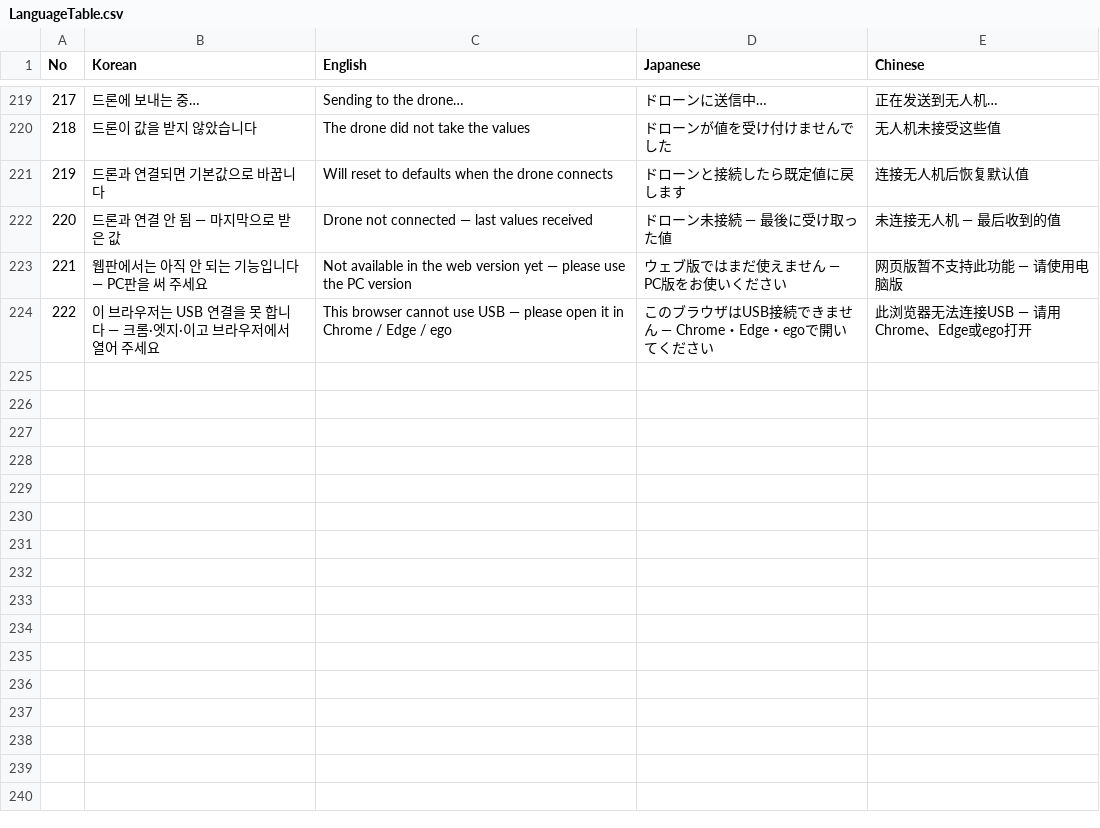
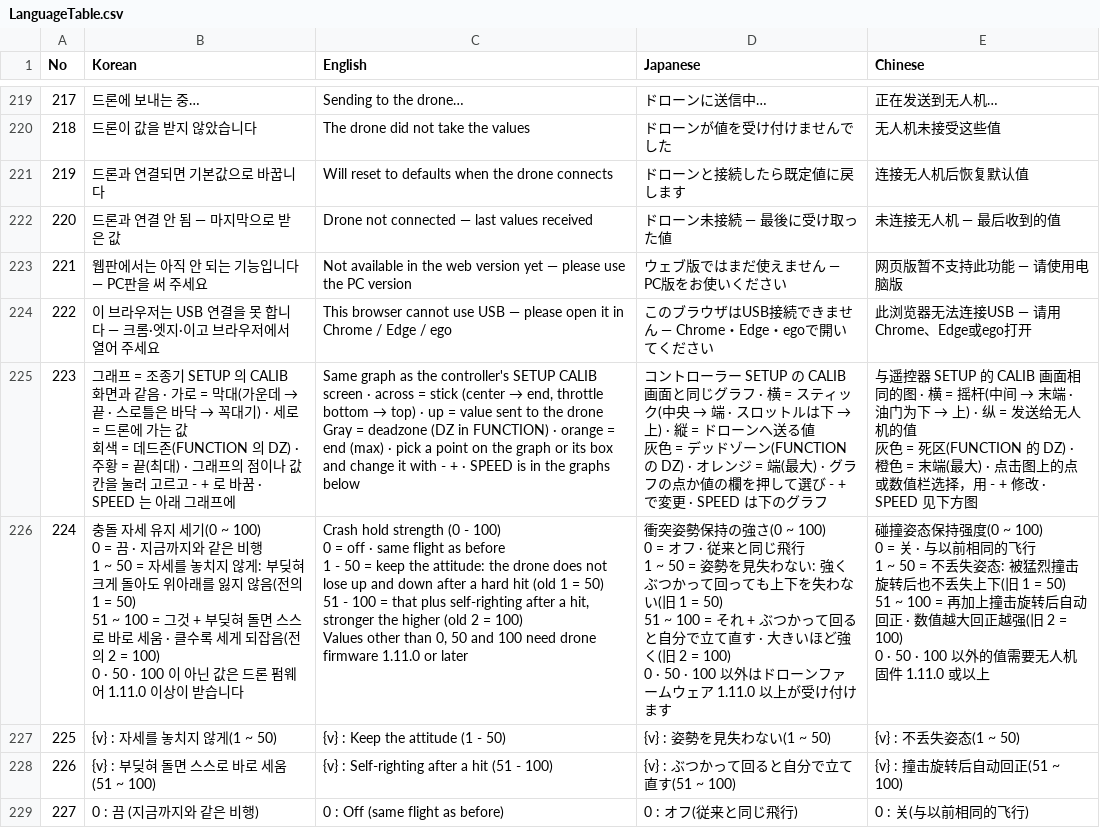
Before and after one commit to novaX-ALUX/parts-catalog, a CSV file: public/d-soccer_flight/assets/lang/LanguageTable.csv, drawn as a sheet; only a part is shown, gaps mark what is left out; ↵ is a line break in a cell; the diff names each change by its address in the sheet, - before the commit and + after, or states it on an @@ line.

Commit message:
D-Soccer Flight 2.12.0 (PC and Web); drone v1.11.0 and controller v1.5.0 on the firmware list
## Problem
The stick curve view like the controller screen with the deadzone, crash hold 0-100 and the motor tab
notice were only on GitHub (app 3377e81, drone c8be0ef, controller 730147e); the site still served
Flight 2.11.0 web, PC 2.9.0 and controller v1.4.1 / drone v1.10.1.

## Analysis
- App 2.12.0 built from the pushed commit 3377e81; installer and portable exe are on the public release
  dsoccer-flight-v2.12.0.
- Firmware built from the pushed commits (drone c8be0ef, controller 730147e); checked in the controller
  host simulation (85 checks, 10 deliberate defects caught) and the crash SITL (strength 0/50/100 equal
  to the old steps, 48/48).

## Solution
- public/d-soccer_flight: web version rebuilt with tools/web_build.mjs from 3377e81.
- src/content/tools/dsoccer-flight.json: 2.12.0 release first.
- public/firmware/dsoccer: drone v1.11.0 and controller v1.5.0; index.json regenerated by fw_publish catalog.

```diff
--- a/public/d-soccer_flight/assets/lang/LanguageTable.csv
+++ b/public/d-soccer_flight/assets/lang/LanguageTable.csv
+row 225: 223 | 그래프 = 조종기 SETUP 의 CALIB 화면과 같음 · 가로 = 막대(가운데 → 끝 · 스로틀은 바닥 → 꼭대기) · 세로 = 드론에 가는 값 ↵ 회색 = 데드존(FUNCTION 의 DZ) · 주황 = 끝(최대) · 그래프의 점이나 값 칸을 눌러 고르고 - + 로 바꿈 · SPEED 는 아래 그래프에 | Same graph as the controller's SETUP CALIB screen · across = stick (center → end, throttle bottom → top) · up = value sent to the drone ↵ Gray = deadzone (DZ in FUNCTION) · orange = end (max) · pick a point on the graph or its box and change it with - + · SPEED is in the graphs below | コントローラー SETUP の CALIB 画面と同じグラフ · 横 = スティック(中央 → 端 · スロットルは下 → 上) · 縦 = ドローンへ送る値 ↵ 灰色 = デッドゾーン(FUNCTION の DZ) · オレンジ = 端(最大) · グラフの点か値の欄を押して選び - + で変更 · SPEED は下のグラフ | 与遥控器 SETUP 的 CALIB 画面相同的图 · 横 = 摇杆(中间 → 末端 · 油门为下 → 上) · 纵 = 发送给无人机的值 ↵ 灰色 = 死区(FUNCTION 的 DZ) · 橙色 = 末端(最大) · 点击图上的点或数值栏选择，用 - + 修改 · SPEED 见下方图
+row 226: 224 | 충돌 자세 유지 세기(0 ~ 100) ↵ 0 = 끔 · 지금까지와 같은 비행 ↵ 1 ~ 50 = 자세를 놓치지 않게: 부딪혀 크게 돌아도 위아래를 잃지 않음(전의 1 = 50) ↵ 51 ~ 100 = 그것 + 부딪혀 돌면 스스로 바로 세움 · 클수록 세게 되잡음(전의 2 = 100) ↵ 0 · 50 · 100 이 아닌 값은 드론 펌웨어 1.11.0 이상이 받습니다 | Crash hold strength (0 - 100) ↵ 0 = off · same flight as before ↵ 1 - 50 = keep the attitude: the drone does not lose up and down after a hard hit (old 1 = 50) ↵ 51 - 100 = that plus self-righting after a hit, stronger the higher (old 2 = 100) ↵ Values other than 0, 50 and 100 need drone firmware 1.11.0 or later | 衝突姿勢保持の強さ(0 ~ 100) ↵ 0 = オフ · 従来と同じ飛行 ↵ 1 ~ 50 = 姿勢を見失わない: 強くぶつかって回っても上下を失わない(旧 1 = 50) ↵ 51 ~ 100 = それ + ぶつかって回ると自分で立て直す · 大きいほど強く(旧 2 = 100) ↵ 0 · 50 · 100 以外はドローンファームウェア 1.11.0 以上が受け付けます | 碰撞姿态保持强度(0 ~ 100) ↵ 0 = 关 · 与以前相同的飞行 ↵ 1 ~ 50 = 不丢失姿态: 被猛烈撞击旋转后也不丢失上下(旧 1 = 50) ↵ 51 ~ 100 = 再加上撞击旋转后自动回正 · 数值越大回正越强(旧 2 = 100) ↵ 0 · 50 · 100 以外的值需要无人机固件 1.11.0 或以上
+row 227: 225 | {v} : 자세를 놓치지 않게(1 ~ 50) | {v} : Keep the attitude (1 - 50) | {v} : 姿勢を見失わない(1 ~ 50) | {v} : 不丢失姿态(1 ~ 50)
+row 228: 226 | {v} : 부딪혀 돌면 스스로 바로 세움(51 ~ 100) | {v} : Self-righting after a hit (51 - 100) | {v} : ぶつかって回ると自分で立て直す(51 ~ 100) | {v} : 撞击旋转后自动回正(51 ~ 100)
+row 229: 227 | 0 : 끔 (지금까지와 같은 비행) | 0 : Off (same flight as before) | 0 : オフ(従来と同じ飛行) | 0 : 关(与以前相同的飞行)
```
Also changed, not shown: 18 other files.
